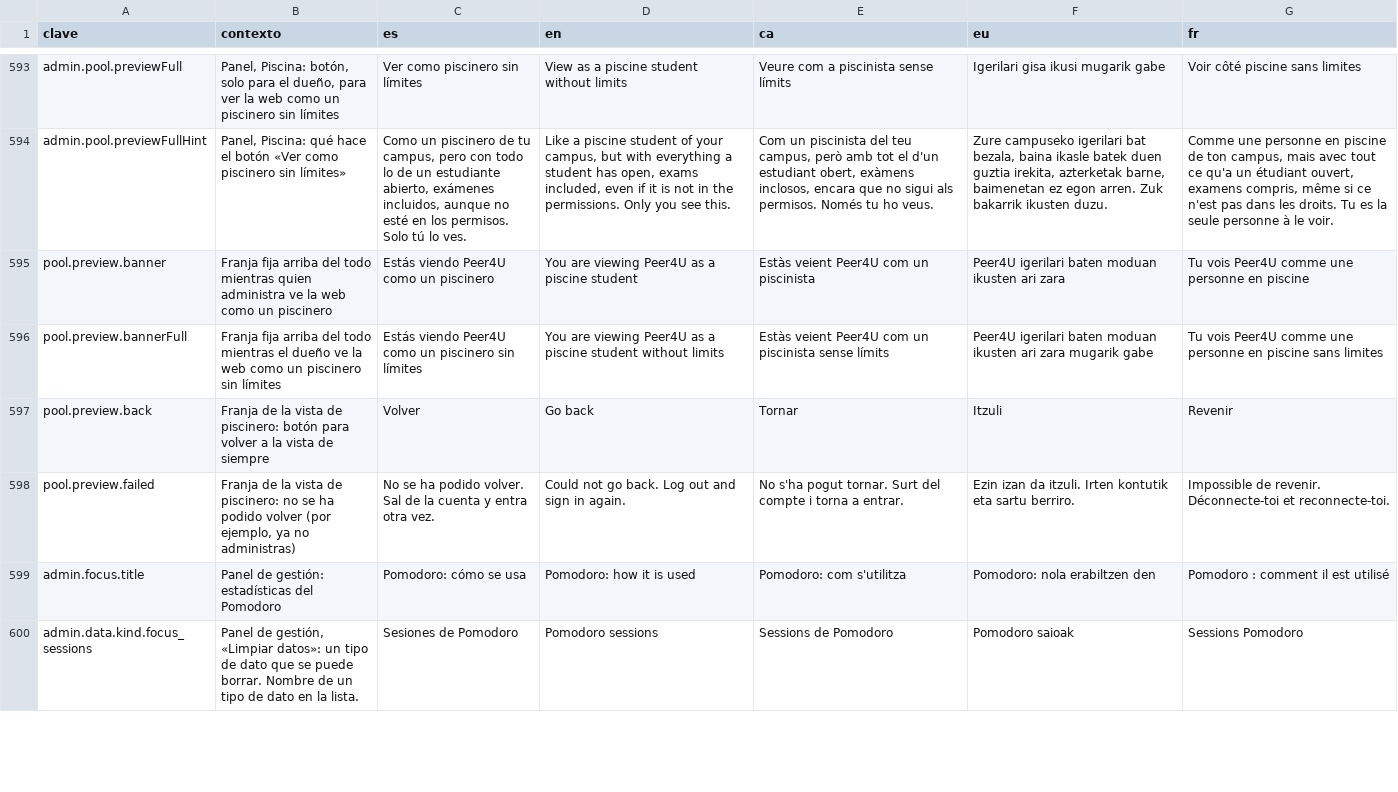
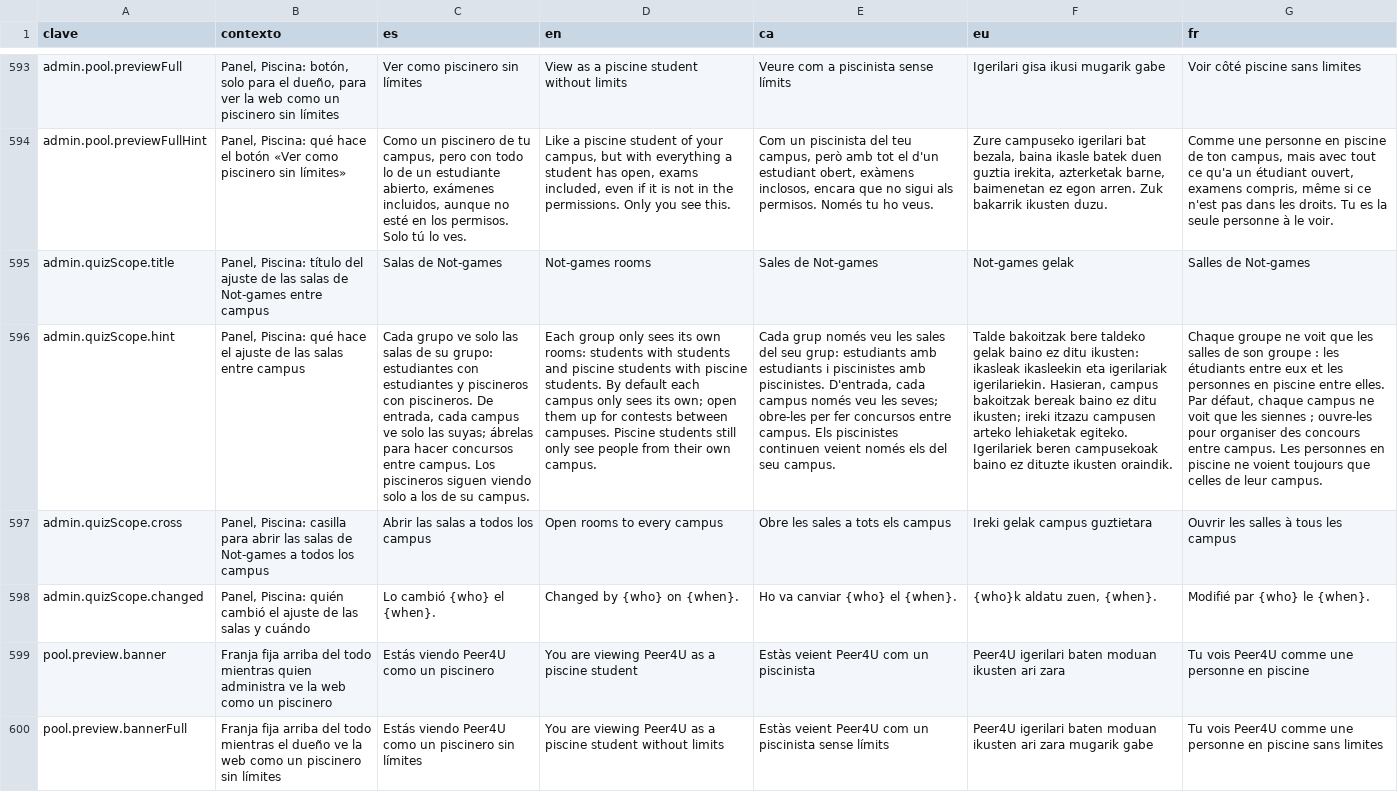
Before and after one commit to ALRO-GM/sanatorio-42, a CSV file: apps/web/src/shared/i18n/textos/gestion.csv, drawn as a sheet; only a part is shown, gaps mark what is left out; the shorter side is filled out with more unchanged rows; the diff names each change by its address in the sheet, - before the commit and + after, or states it on an @@ line.

```diff
--- a/apps/web/src/shared/i18n/textos/gestion.csv
+++ b/apps/web/src/shared/i18n/textos/gestion.csv
+row 595: admin.quizScope.title | Panel, Piscina: título del ajuste de las salas de Not-games entre campus | Salas de Not-games | Not-games rooms | Sales de Not-games | Not-games gelak | Salles de Not-games
+row 596: admin.quizScope.hint | Panel, Piscina: qué hace el ajuste de las salas entre campus | Cada grupo ve solo las salas de su grupo: estudiantes con estudiantes y piscineros con piscineros. De entrada, cada campus ve solo las suyas; ábrelas para hacer concursos entre campus. Los piscineros siguen viendo solo a los de su campus. | Each group only sees its own rooms: students with students and piscine students with piscine students. By default each campus only sees its own; open them up for contests between campuses. Piscine students still only see people from their own campus. | Cada grup només veu les sales del seu grup: estudiants amb estudiants i piscinistes amb piscinistes. D'entrada, cada campus només veu les seves; obre-les per fer concursos entre campus. Els piscinistes continuen veient només els del seu campus. | Talde bakoitzak bere taldeko gelak baino ez ditu ikusten: ikasleak ikasleekin eta igerilariak igerilariekin. Hasieran, campus bakoitzak bereak baino ez ditu ikusten; ireki itzazu campusen arteko lehiaketak egiteko. Igerilariek beren campusekoak baino ez dituzte ikusten oraindik. | Chaque groupe ne voit que les salles de son groupe : les étudiants entre eux et les personnes en piscine entre elles. Par défaut, chaque campus ne voit que les siennes ; ouvre-les pour organiser des concours entre campus. Les personnes en piscine ne voient toujours que celles de leur campus.
+row 597: admin.quizScope.cross | Panel, Piscina: casilla para abrir las salas de Not-games a todos los campus | Abrir las salas a todos los campus | Open rooms to every campus | Obre les sales a tots els campus | Ireki gelak campus guztietara | Ouvrir les salles à tous les campus
+row 598: admin.quizScope.changed | Panel, Piscina: quién cambió el ajuste de las salas y cuándo | Lo cambió {who} el {when}. | Changed by {who} on {when}. | Ho va canviar {who} el {when}. | {who}k aldatu zuen, {when}. | Modifié par {who} le {when}.
```
Also changed, not shown: 19 other files.
